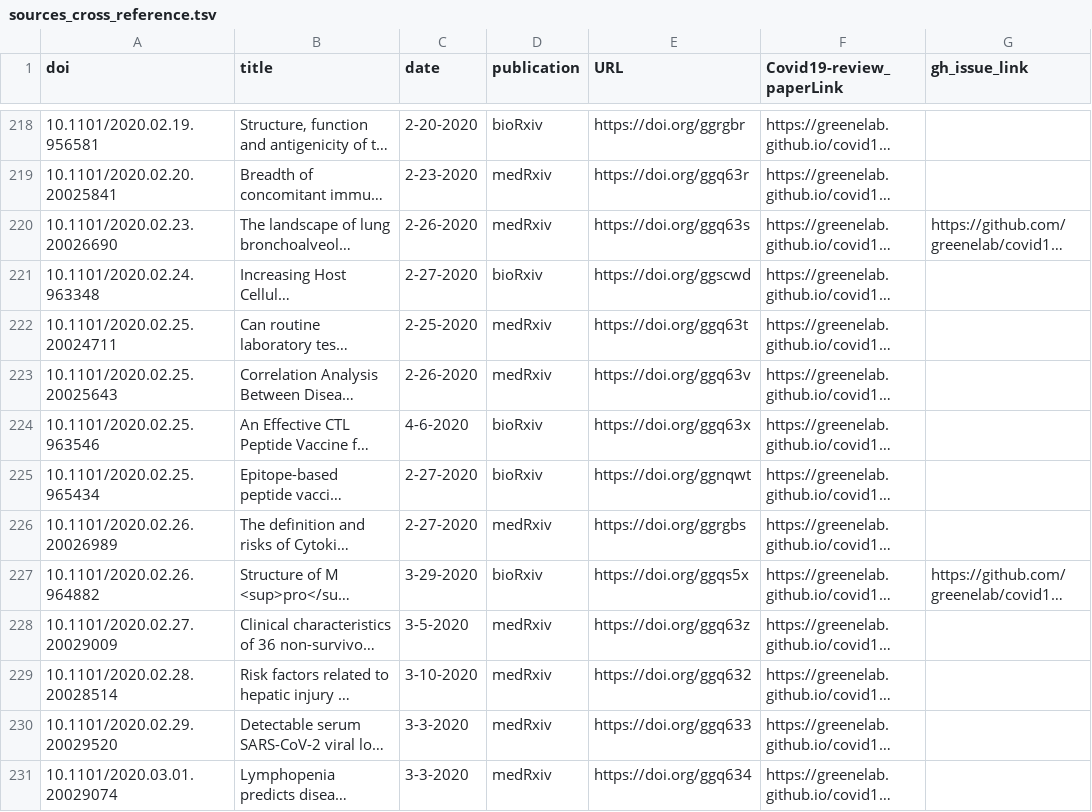
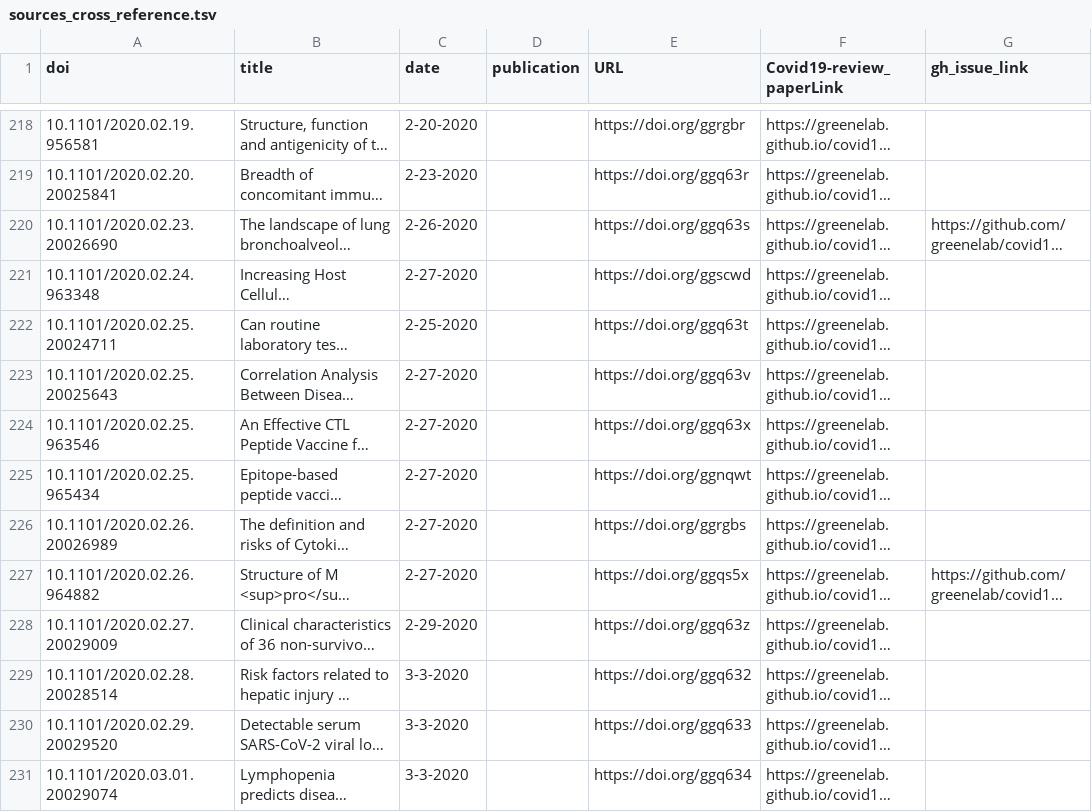
Before and after one commit to greenelab/covid19-review, a TSV file: sources_cross_reference.tsv, drawn as a sheet; only a part is shown, gaps mark what is left out; long unchanged cells end in …; the diff covers the shown part only; the diff names each change by its address in the sheet, - before the commit and + after, or states it on an @@ line.

```diff
--- a/sources_cross_reference.tsv
+++ b/sources_cross_reference.tsv
-D218 (publication): bioRxiv
+D218 (publication): (empty)
-D219:D220 (publication): medRxiv
+D219:D220 (publication): (empty)
-D221 (publication): bioRxiv
+D221 (publication): (empty)
-D222:D223 (publication): medRxiv
+D222:D223 (publication): (empty)
-C223 (date): 2-26-2020
+C223 (date): 2-27-2020
-C224 (date): 4-6-2020
+C224 (date): 2-27-2020
-D224:D225 (publication): bioRxiv
+D224:D225 (publication): (empty)
-D226 (publication): medRxiv
+D226 (publication): (empty)
-C227 (date): 3-29-2020
+C227 (date): 2-27-2020
-D227 (publication): bioRxiv
+D227 (publication): (empty)
-C228 (date): 3-5-2020
+C228 (date): 2-29-2020
-D228:D231 (publication): medRxiv
+D228:D231 (publication): (empty)
-C229 (date): 3-10-2020
+C229 (date): 3-3-2020
```
Also changed, not shown: 104 edited cells elsewhere in this file, 5 other files.
